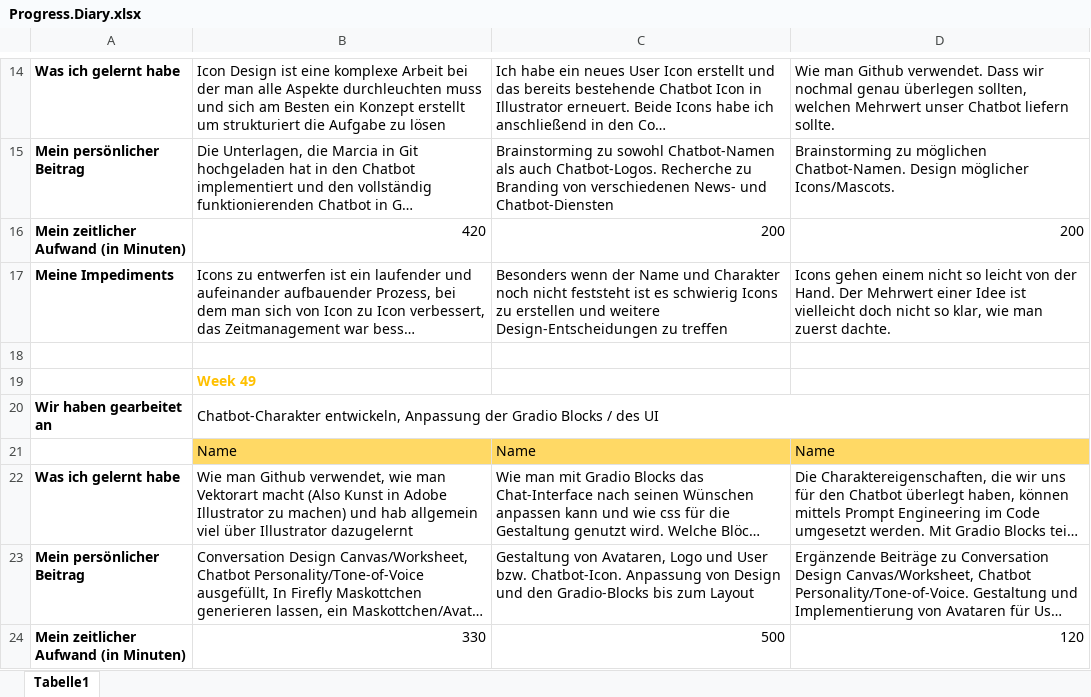
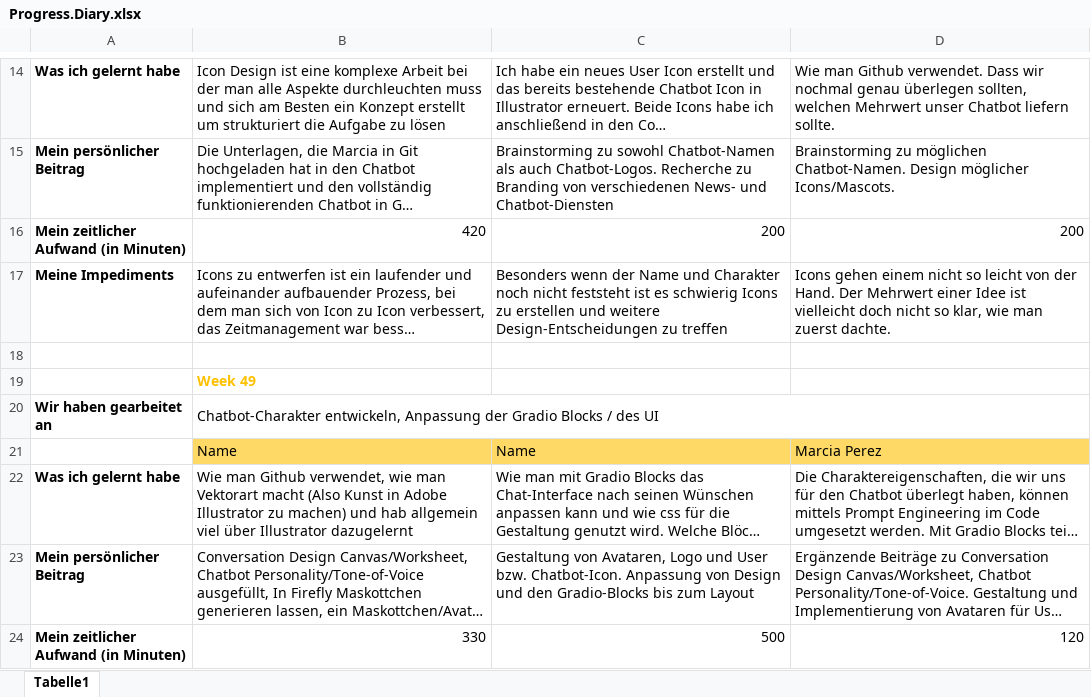
Before and after one commit to ID-Start-Winter23/team-10-whatson, an Excel workbook: Progress.Diary.xlsx, sheet Tabelle1, drawn as a sheet; only a part is shown, gaps mark what is left out; long unchanged cells end in …; values as stored, in another font and other column widths than the file's, no borders; the diff covers the shown part only; the diff names each change by its address in the sheet, - before the commit and + after, or states it on an @@ line.

```diff
--- a/Progress.Diary.xlsx (sheet Tabelle1)
+++ b/Progress.Diary.xlsx (sheet Tabelle1)
-D21: Name
+D21: Marcia Perez
```
Also changed, not shown: 32 added rows and 1 edited cell elsewhere in this sheet.
